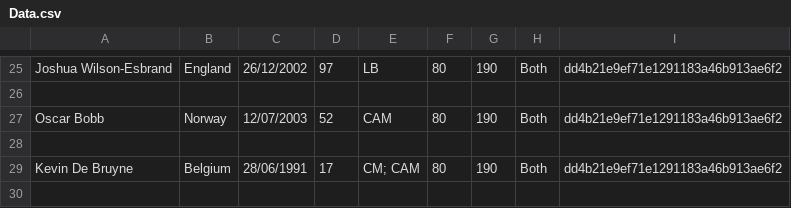
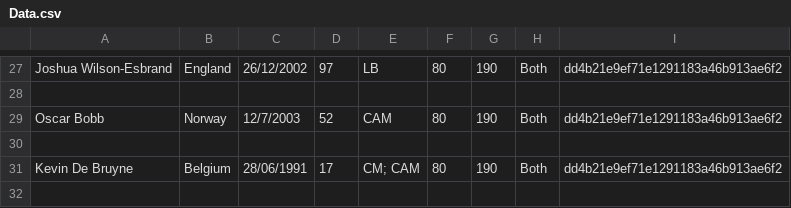
Before and after one commit to HTT5104/Do-an-co-so, a CSV file: Project_Do_an_co_so/src/project_do_an_co_so/CSV/Data.csv, drawn as a sheet; only a part is shown, gaps mark what is left out; the diff covers the shown part only.

```diff
--- a/Project_Do_an_co_so/src/project_do_an_co_so/CSV/Data.csv
+++ b/Project_Do_an_co_so/src/project_do_an_co_so/CSV/Data.csv
@@ -26,3 +28,3 @@ Joshua Wilson-Esbrand,England,26/12/2002,97,LB,80,190,Both,dd4b21e9ef71e1291183a
 ,,,,,,,,
-Oscar Bobb,Norway,12/07/2003,52,CAM,80,190,Both,dd4b21e9ef71e1291183a46b913ae6f2
+Oscar Bobb,Norway,12/7/2003,52,CAM,80,190,Both,dd4b21e9ef71e1291183a46b913ae6f2
 ,,,,,,,,
```
Also changed, not shown: 2 added rows and 8 edited cells elsewhere in this file.
